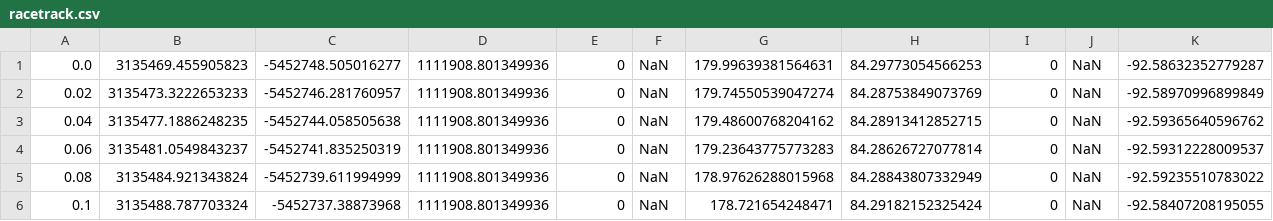
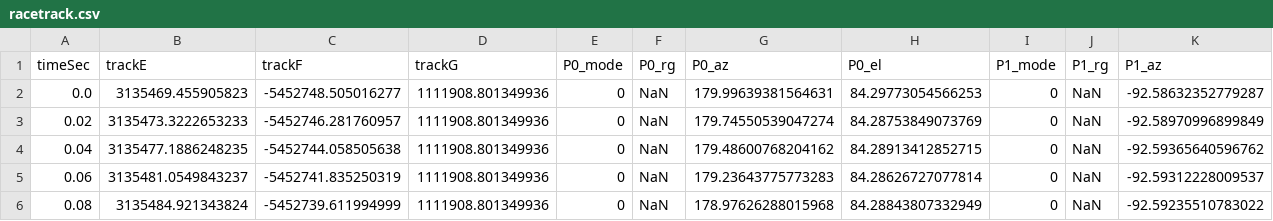
Before and after one commit to mas12498/tracker, a CSV file: data/TrajectoryTest/racetrack.csv, drawn as a sheet; only a part is shown; the shorter side is filled out with more unchanged rows; rows hold the shown columns only; the diff names each change by its address in the sheet, - before the commit and + after, or states it on an @@ line.

```diff
--- a/data/TrajectoryTest/racetrack.csv
+++ b/data/TrajectoryTest/racetrack.csv
+row 1: timeSec | trackE | trackF | trackG | P0_mode | P0_rg | P0_az | P0_el | P1_mode | P1_rg | P1_az
```
Also changed, not shown: 2 other files.
